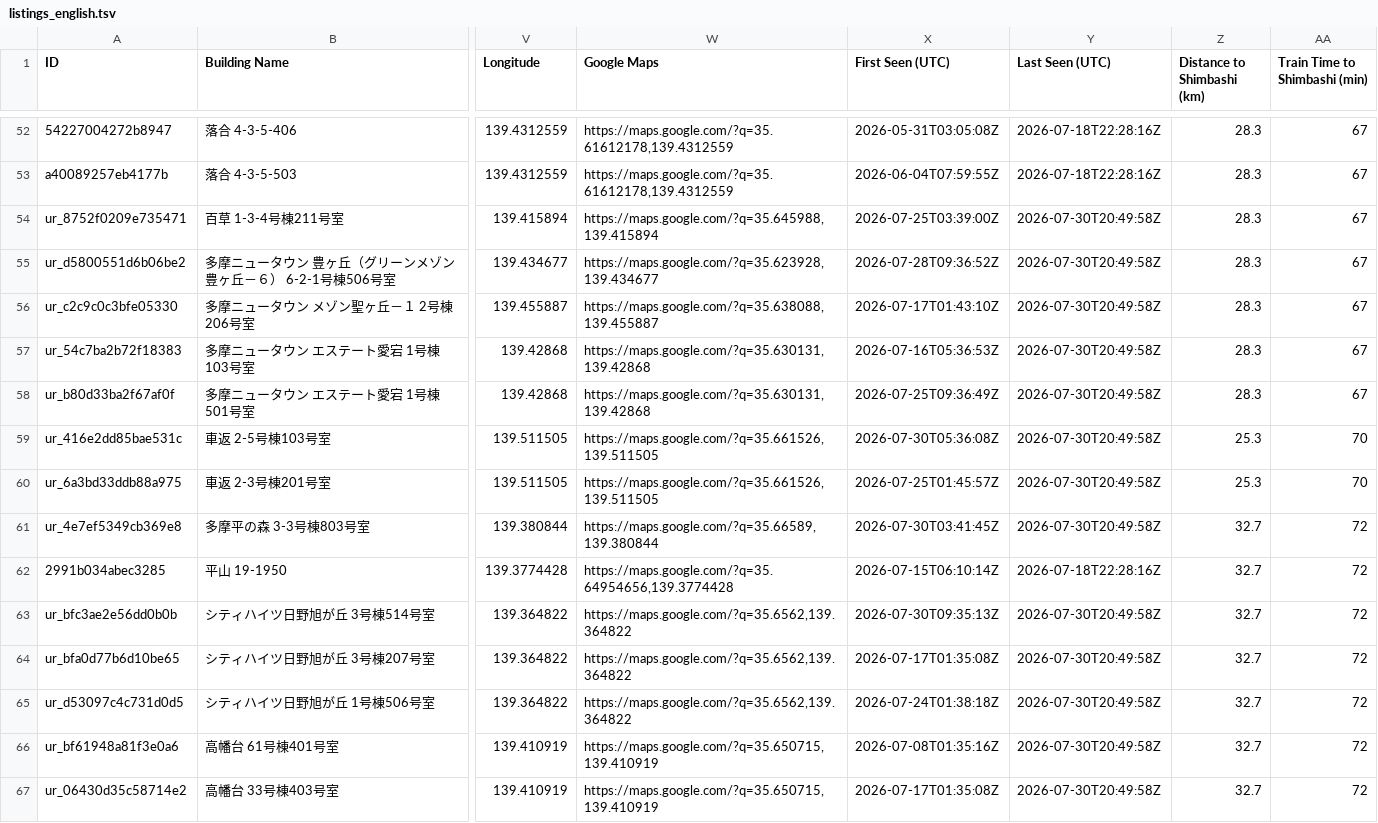
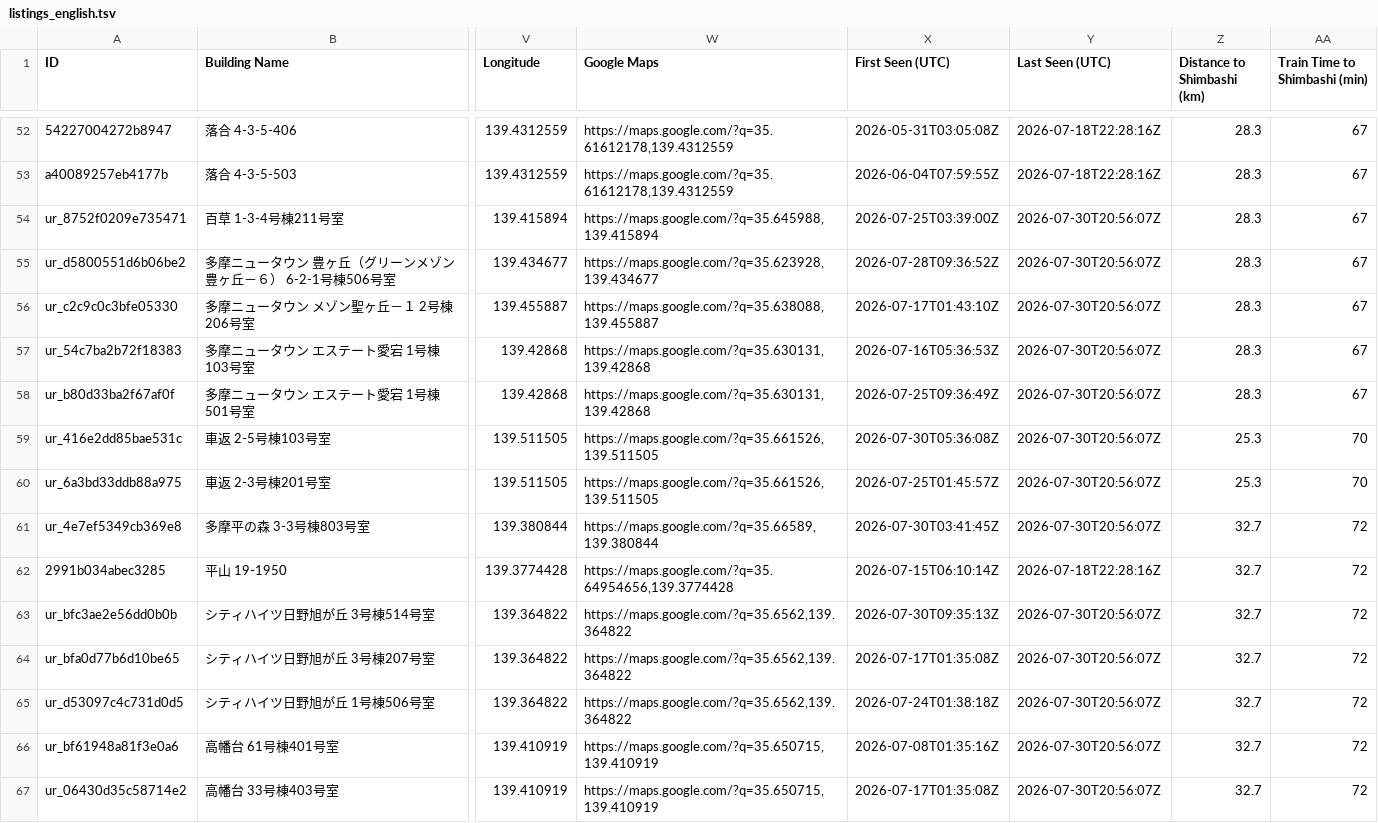
Before and after one commit to debarghadas411/JKK_UR_Tracker, a TSV file: data/listings_english.tsv, drawn as a sheet; only a part is shown, gaps mark what is left out; the diff covers the shown part only; the diff names each change by its address in the sheet, - before the commit and + after, or states it on an @@ line.

```diff
--- a/data/listings_english.tsv
+++ b/data/listings_english.tsv
-Y54:Y61 (Last Seen (UTC)): 2026-07-30T20:49:58Z
+Y54:Y61 (Last Seen (UTC)): 2026-07-30T20:56:07Z
-Y63:Y67 (Last Seen (UTC)): 2026-07-30T20:49:58Z
+Y63:Y67 (Last Seen (UTC)): 2026-07-30T20:56:07Z
```
Also changed, not shown: 88 edited cells elsewhere in this file, data/listings.tsv, 1 other file.
